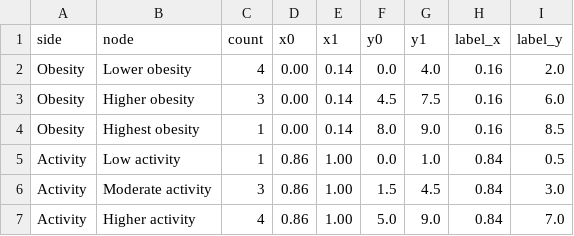
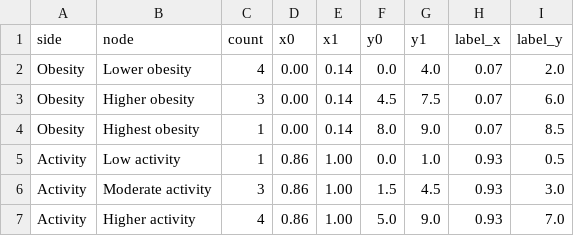
Before and after one commit to ShamzAbey/dv2-obesity-project, a CSV file: data/sankey_nodes.csv, drawn as a sheet.

Commit message:
Tidy Sankey chart layout

```diff
--- a/data/sankey_nodes.csv
+++ b/data/sankey_nodes.csv
@@ -1,7 +1,7 @@
 side,node,count,x0,x1,y0,y1,label_x,label_y
-Obesity,Lower obesity,4,0.00,0.14,0.0,4.0,0.16,2.0
-Obesity,Higher obesity,3,0.00,0.14,4.5,7.5,0.16,6.0
-Obesity,Highest obesity,1,0.00,0.14,8.0,9.0,0.16,8.5
-Activity,Low activity,1,0.86,1.00,0.0,1.0,0.84,0.5
-Activity,Moderate activity,3,0.86,1.00,1.5,4.5,0.84,3.0
-Activity,Higher activity,4,0.86,1.00,5.0,9.0,0.84,7.0
+Obesity,Lower obesity,4,0.00,0.14,0.0,4.0,0.07,2.0
+Obesity,Higher obesity,3,0.00,0.14,4.5,7.5,0.07,6.0
+Obesity,Highest obesity,1,0.00,0.14,8.0,9.0,0.07,8.5
+Activity,Low activity,1,0.86,1.00,0.0,1.0,0.93,0.5
+Activity,Moderate activity,3,0.86,1.00,1.5,4.5,0.93,3.0
+Activity,Higher activity,4,0.86,1.00,5.0,9.0,0.93,7.0
```
Also changed, not shown: 1 other file.
